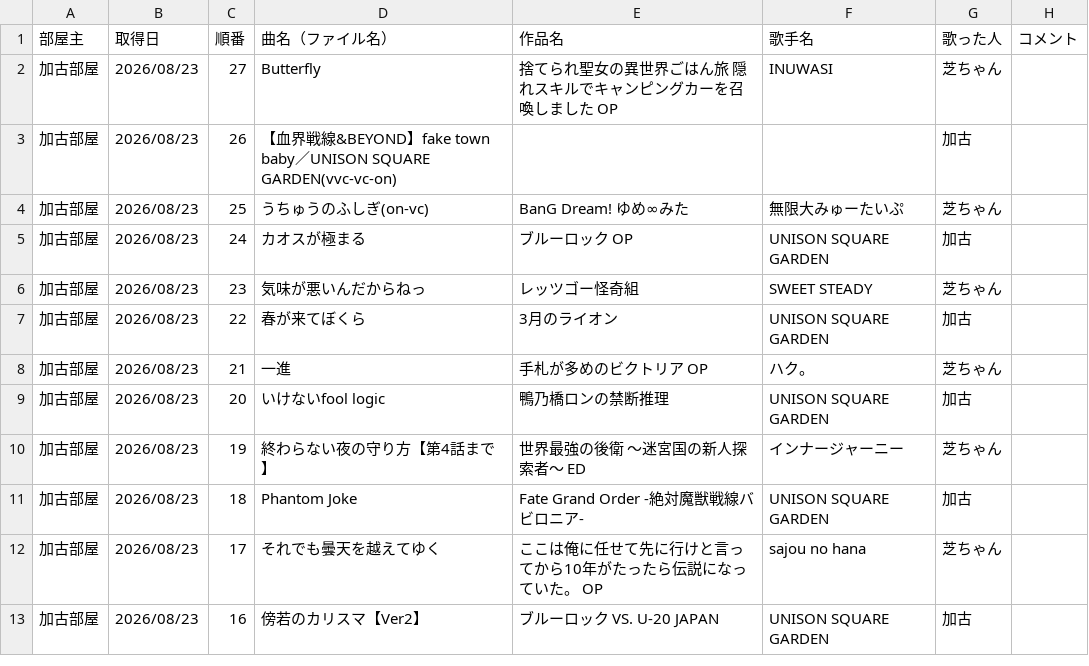
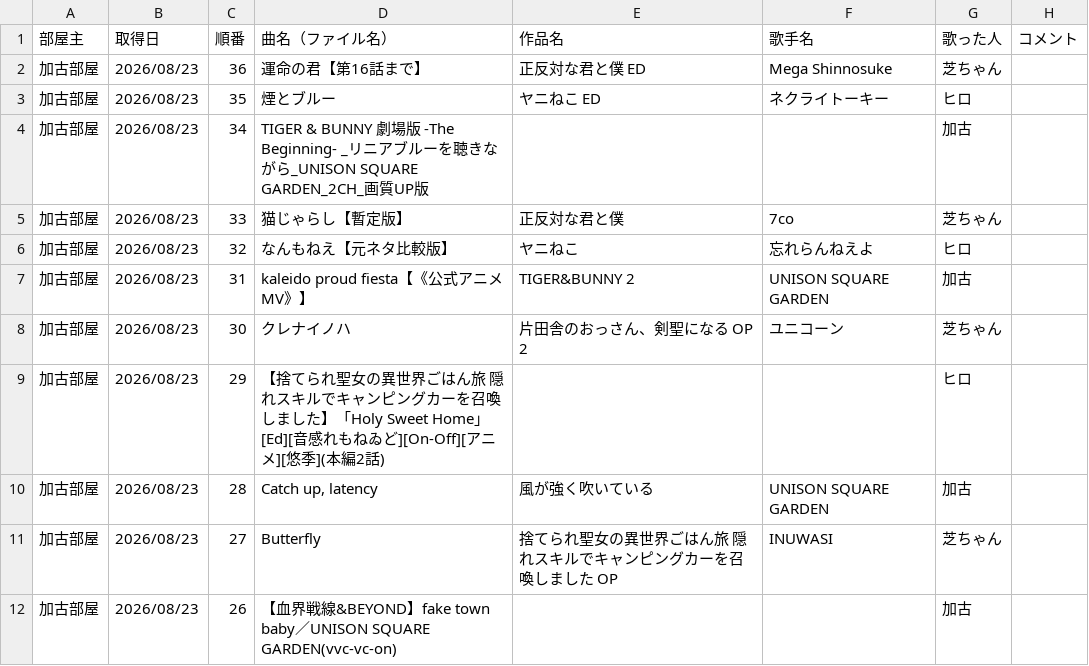
Before and after one commit to hachi515/karaoke_setlist, a CSV file: history_4.csv, drawn as a sheet; only a part is shown; the shorter side is filled out with more unchanged rows.

```diff
--- a/history_4.csv
+++ b/history_4.csv
@@ -1,2 +1,11 @@
 部屋主,取得日,順番,曲名（ファイル名）,作品名,歌手名,歌った人,コメント
+加古部屋,2026/08/23,36,運命の君【第16話まで】,正反対な君と僕 ED,Mega Shinnosuke,芝ちゃん,
+加古部屋,2026/08/23,35,煙とブルー,ヤニねこ ED,ネクライトーキー,ヒロ,
+加古部屋,2026/08/23,34,TIGER & BUNNY 劇場版 -The Beginning- _リニアブルーを聴きながら_UNISON SQUARE GARDEN_2CH_画質UP版,,,加古,
+加古部屋,2026/08/23,33,猫じゃらし【暫定版】,正反対な君と僕,7co,芝ちゃん,
+加古部屋,2026/08/23,32,なんもねえ【元ネタ比較版】,ヤニねこ,忘れらんねえよ,ヒロ,
+加古部屋,2026/08/23,31,kaleido proud fiesta【《公式アニメMV》】,TIGER&BUNNY 2,UNISON SQUARE GARDEN,加古,
+加古部屋,2026/08/23,30,クレナイノハ,片田舎のおっさん、剣聖になる OP 2,ユニコーン,芝ちゃん,
+加古部屋,2026/08/23,29,【捨てられ聖女の異世界ごはん旅 隠れスキルでキャンピングカーを召喚しました】「Holy Sweet Home」[Ed][音感れもねゐど][On-Off][アニメ][悠季](本編2話),,,ヒロ,
+加古部屋,2026/08/23,28,"Catch up, latency",風が強く吹いている,UNISON SQUARE GARDEN,加古,
 加古部屋,2026/08/23,27,Butterfly,捨てられ聖女の異世界ごはん旅 隠れスキルでキャンピングカーを召喚しました OP,INUWASI,芝ちゃん,
```
Also changed, not shown: 3 other files.
